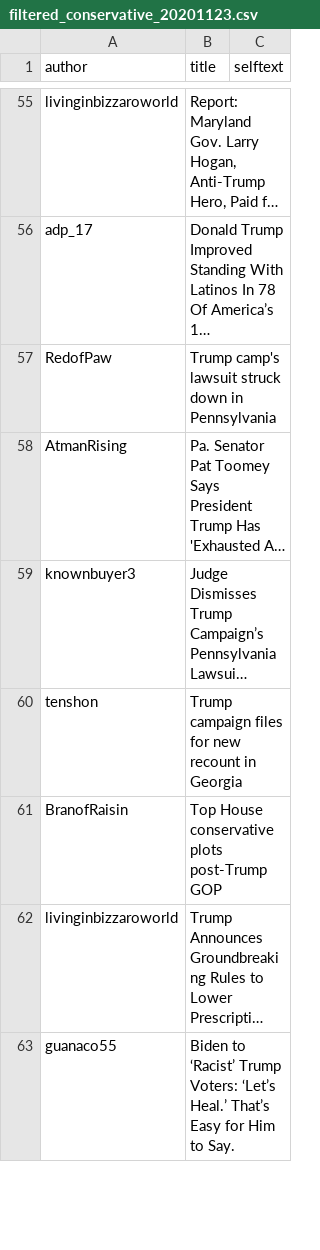
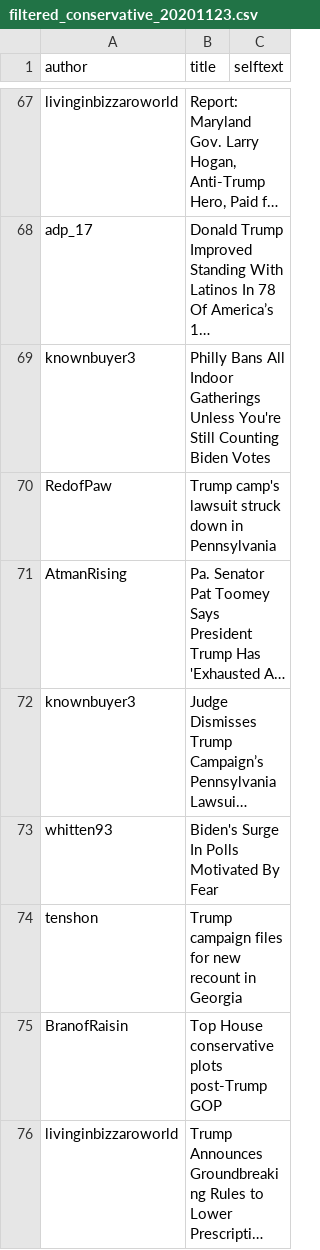
Before and after one commit to ClemenceG/final_project_election_reddit_analysis, a CSV file: data/filtered_conservative_20201123.csv, drawn as a sheet; only a part is shown, gaps mark what is left out; the shorter side is filled out with more unchanged rows; long unchanged cells end in …; the diff covers the shown part only; the diff names each change by its address in the sheet, - before the commit and + after, or states it on an @@ line.

```diff
--- a/data/filtered_conservative_20201123.csv
+++ b/data/filtered_conservative_20201123.csv
+row 69: knownbuyer3 | Philly Bans All Indoor Gatherings Unless You're Still Counting Biden Votes
+row 73: whitten93 | Biden's Surge In Polls Motivated By Fear
```
Also changed, not shown: 16 added rows elsewhere in this file, data/filtered_conservative_20201124.csv.
